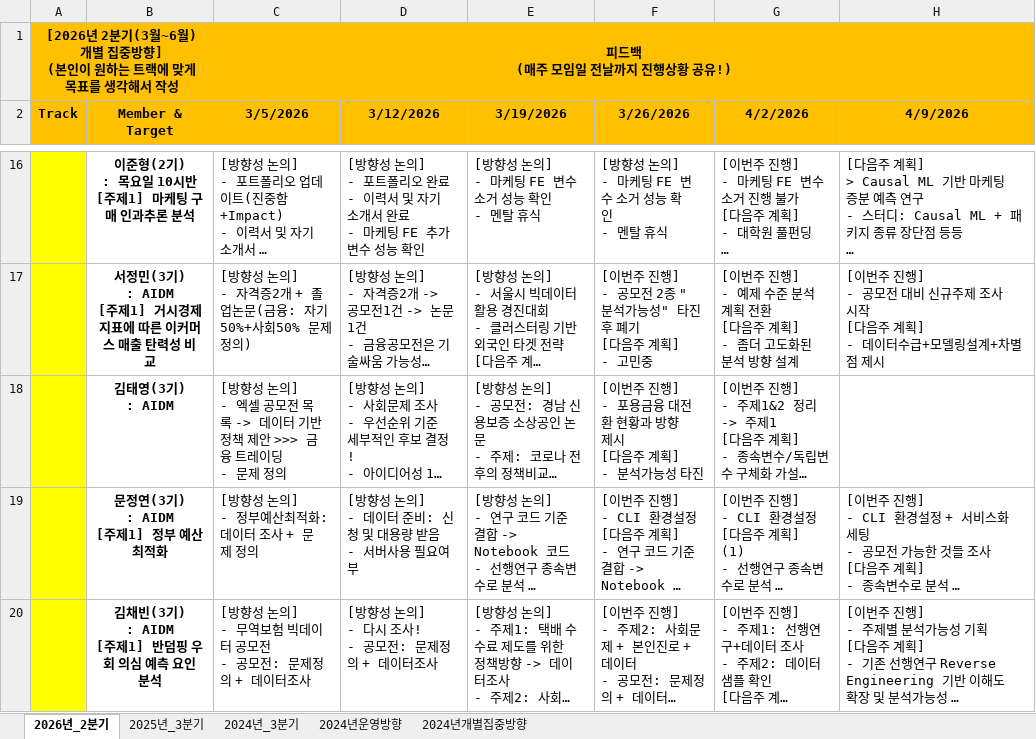
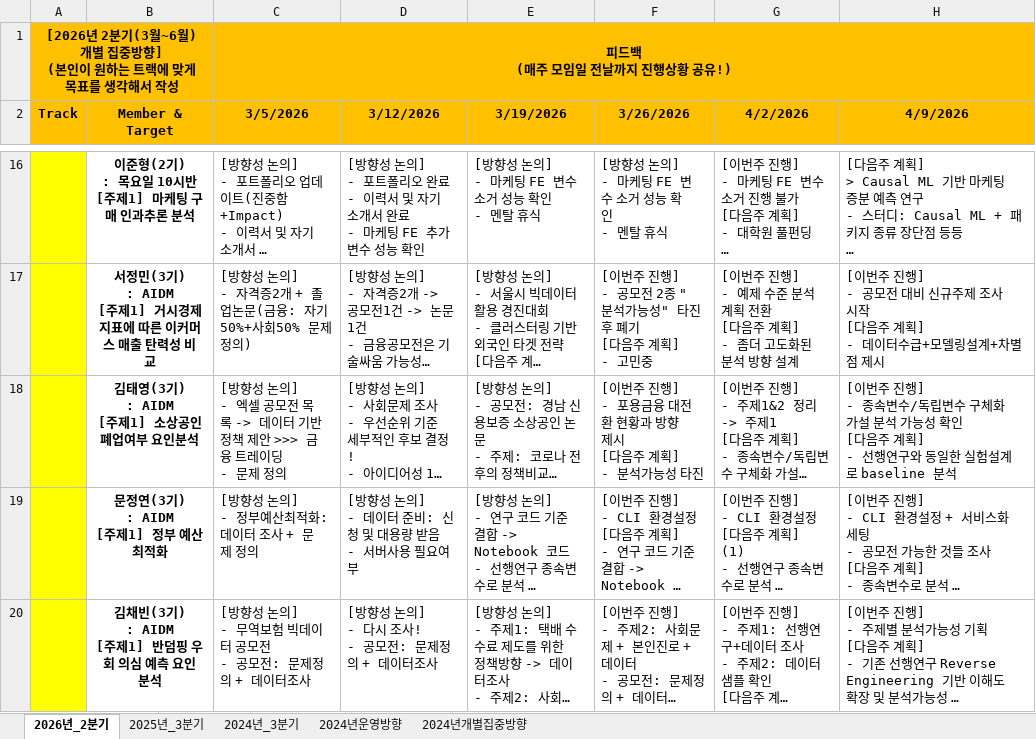
Before and after one commit to nibeahc/DIVE-Research, an Excel workbook: [Document]/소개운영자료/DIVE_운영방향.xlsx, sheet 2026년_2분기, drawn as a sheet; only a part is shown, gaps mark what is left out; long unchanged cells end in …; values as stored, in another font and other column widths than the file's, no borders; ↵ is a line break in a cell; the diff names each change by its address in the sheet, - before the commit and + after, or states it on an @@ line.

```diff
--- a/[Document]/소개운영자료/DIVE_운영방향.xlsx (sheet 2026년_2분기)
+++ b/[Document]/소개운영자료/DIVE_운영방향.xlsx (sheet 2026년_2분기)
-B18 (Member & Target): 김태영(3기) ↵ : AIDM
+B18 (Member & Target): 김태영(3기) ↵ : AIDM ↵ [주제1] 소상공인 폐업여부 요인분석
-H18 (4/9/2026): (empty)
+H18 (4/9/2026): [이번주 진행] ↵ - 종속변수/독립변수 구체화 가설 분석 가능성 확인 ↵ [다음주 계획] ↵ - 선행연구와 동일한 실험설계로 baseline 분석
```
Also changed, not shown: 4 other files.
